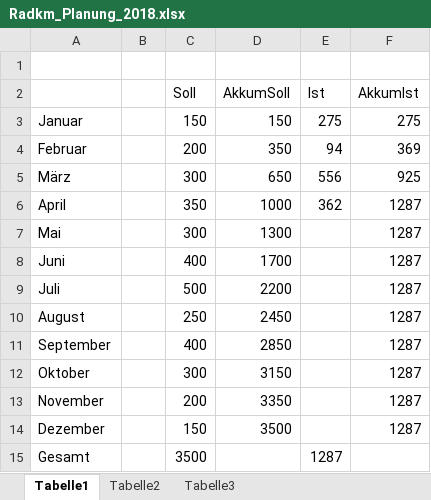
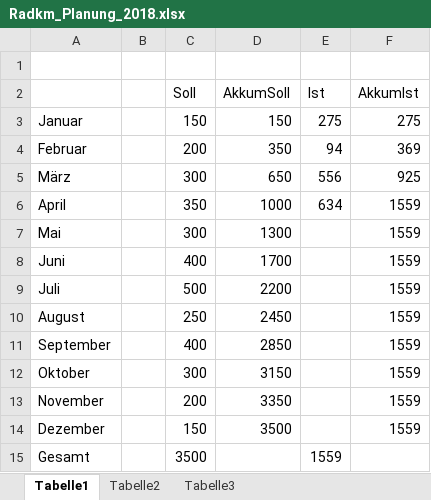
Before and after one commit to bwildner/Radkm, an Excel workbook: Radkm_Planung_2018.xlsx, sheet Tabelle1, drawn as a sheet; values as stored, in another font and other column widths than the file's, no borders; charts and pictures not drawn; the diff names each change by its address in the sheet, - before the commit and + after, or states it on an @@ line.

Commit message:
update

```diff
--- a/Radkm_Planung_2018.xlsx (sheet Tabelle1)
+++ b/Radkm_Planung_2018.xlsx (sheet Tabelle1)
-E6 (Ist): 362
+E6 (Ist): 634
-F6:F14 (AkkumIst): 1287
+F6:F14 (AkkumIst): 1559
-E15 (Ist): 1287
+E15 (Ist): 1559
```
Also changed, not shown: charts or pictures.
